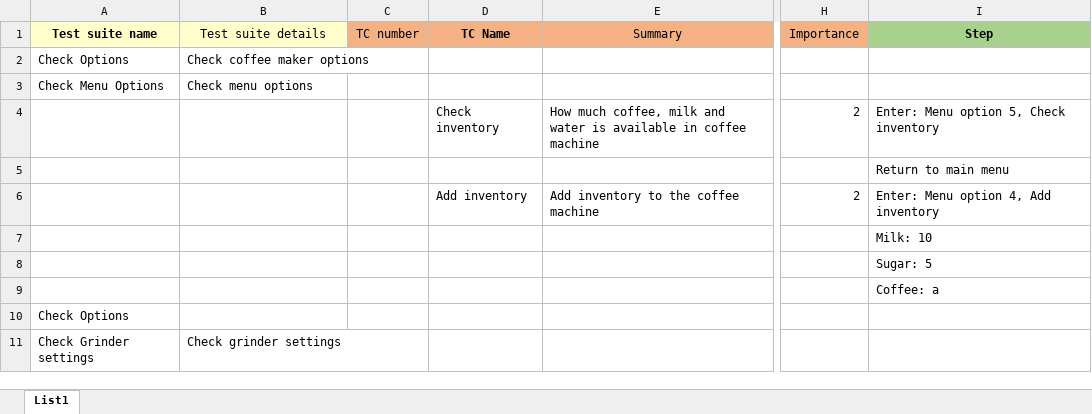
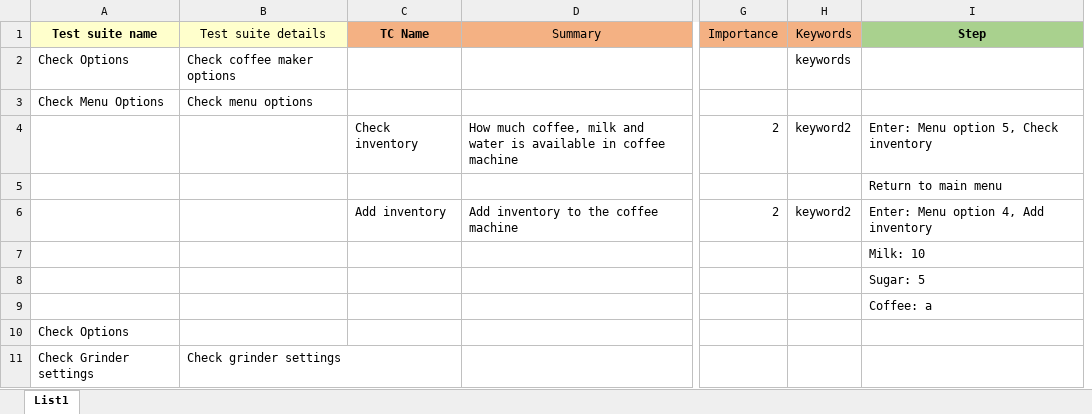
Before and after one commit to Aderthad/testlink-testcase-importer, an Excel workbook: TestCaseImporter/testcases.xlsx, sheet List1, drawn as a sheet; only a part is shown, gaps mark what is left out; values as stored, in another font and other column widths than the file's, no borders; charts and pictures not drawn; removed rows and columns are numbered as before the commit, all else as after; the diff names each change by its address in the sheet, - before the commit and + after, or states it on an @@ line.

Commit message:
added support for keywords

```diff
--- a/TestCaseImporter/testcases.xlsx (sheet List1)
+++ b/TestCaseImporter/testcases.xlsx (sheet List1)
-column C (TC number), empty
+column H (Keywords), rows 2-6: keywords |  | keyword2 |  | keyword2
```
Also changed, not shown: charts or pictures, 10 other files.
